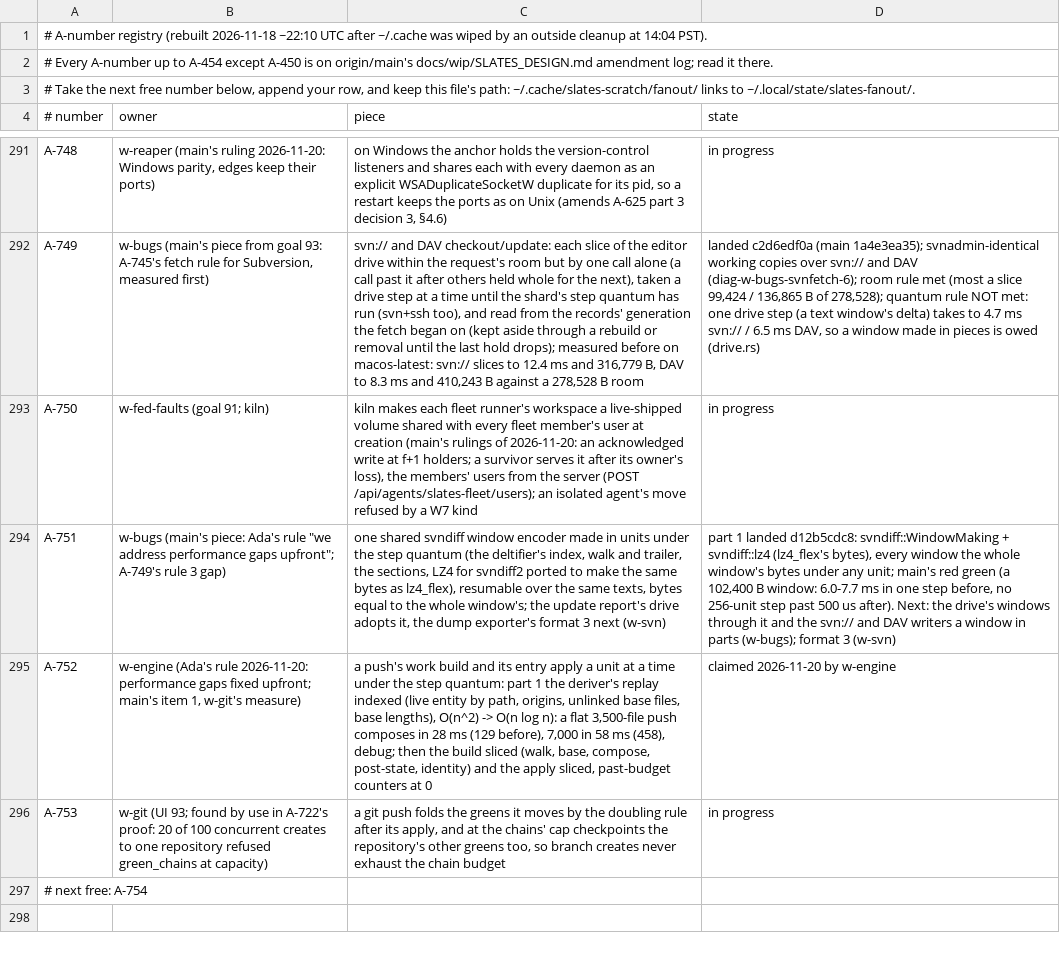
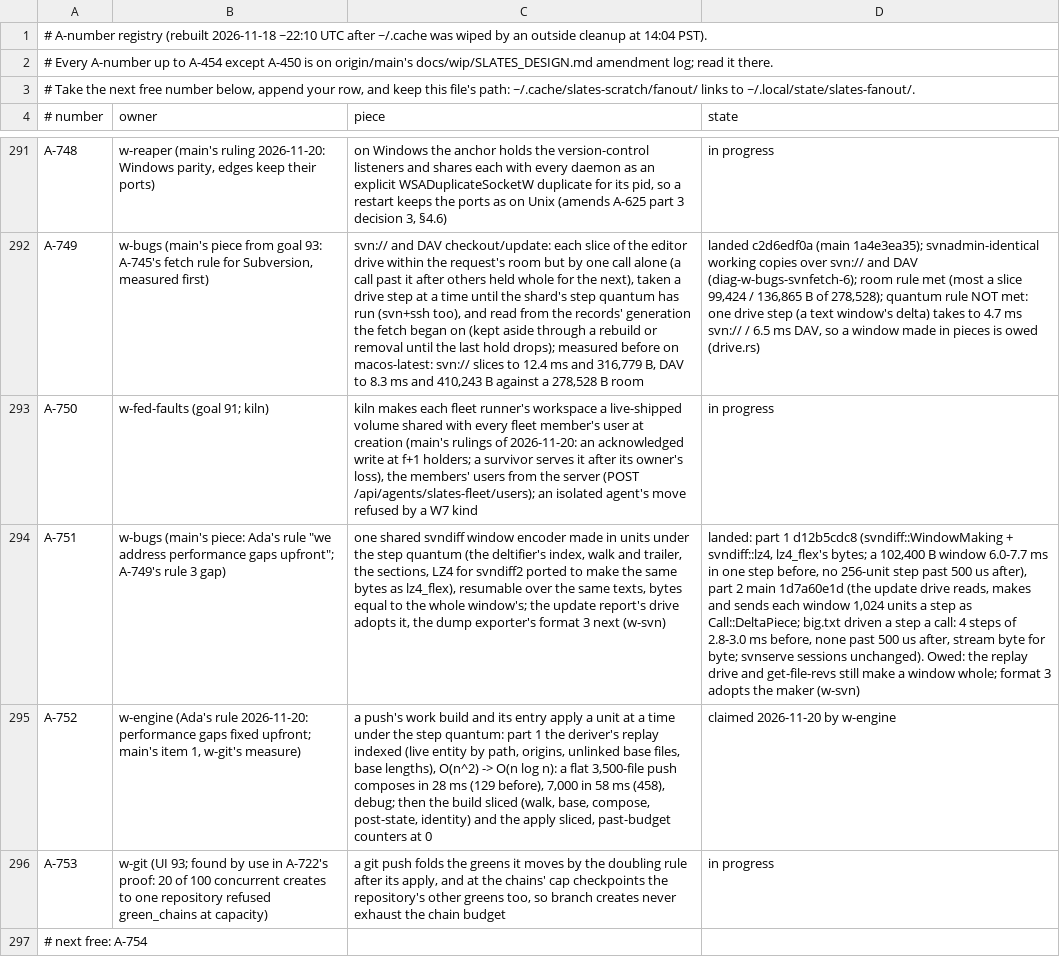
Before and after one commit to hyper-light/slates, a TSV file: amendments.tsv, drawn as a sheet; only a part is shown, gaps mark what is left out; the diff names each change by its address in the sheet, - before the commit and + after, or states it on an @@ line.

Commit message:
w-bugs: A-751 landed, progress and ledger

```diff
--- a/amendments.tsv
+++ b/amendments.tsv
-D294 (state): part 1 landed d12b5cdc8: svndiff::WindowMaking + svndiff::lz4 (lz4_flex's bytes), every window the whole window's bytes under any unit; main's red green (a 102,400 B window: 6.0-7.7 ms in one step before, no 256-unit step past 500 us after). Next: the drive's windows through it and the svn:// and DAV writers a window in parts (w-bugs); format 3 (w-svn)
+D294 (state): landed: part 1 d12b5cdc8 (svndiff::WindowMaking + svndiff::lz4, lz4_flex's bytes; a 102,400 B window 6.0-7.7 ms in one step before, no 256-unit step past 500 us after), part 2 main 1d7a60e1d (the update drive reads, makes and sends each window 1,024 units a step as Call::DeltaPiece; big.txt driven a step a call: 4 steps of 2.8-3.0 ms before, none past 500 us after, stream byte for byte; svnserve sessions unchanged). Owed: the replay drive and get-file-revs still make a window whole; format 3 adopts the maker (w-svn)
```
Also changed, not shown: 1 other file.
